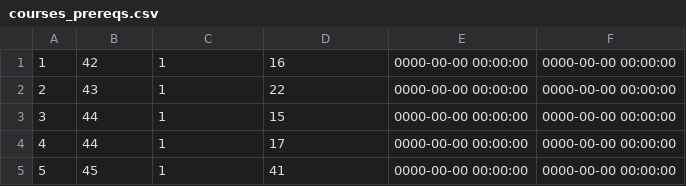
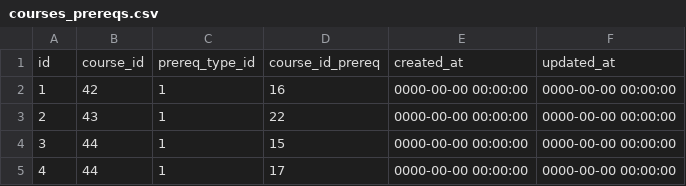
Before and after one commit to TaimoorRana/UberSchedule, a CSV file: lib/assets/courses_prereqs.csv, drawn as a sheet; only a part is shown; the shorter side is filled out with more unchanged rows; the diff names each change by its address in the sheet, - before the commit and + after, or states it on an @@ line.

```diff
--- a/lib/assets/courses_prereqs.csv
+++ b/lib/assets/courses_prereqs.csv
+row 1: id | course_id | prereq_type_id | course_id_prereq | created_at | updated_at
```
Also changed, not shown: 1 other file.
